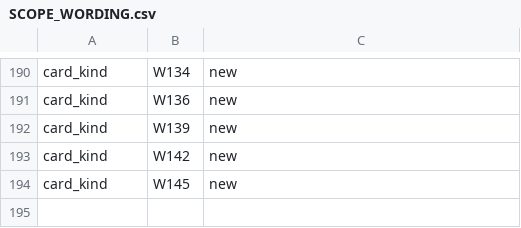
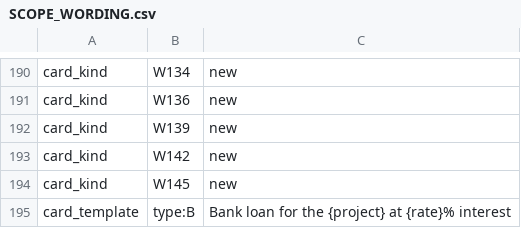
Before and after one commit to tomaszsb/Game_alpha, a CSV file: public/data/CLEAN_FILES/SCOPE_WORDING.csv, drawn as a sheet; only a part is shown, gaps mark what is left out; the diff names each change by its address in the sheet, - before the commit and + after, or states it on an @@ line.

```diff
--- a/public/data/CLEAN_FILES/SCOPE_WORDING.csv
+++ b/public/data/CLEAN_FILES/SCOPE_WORDING.csv
+row 195: card_template | type:B | Bank loan for the {project} at {rate}% interest
```
Also changed, not shown: 13 other files.
